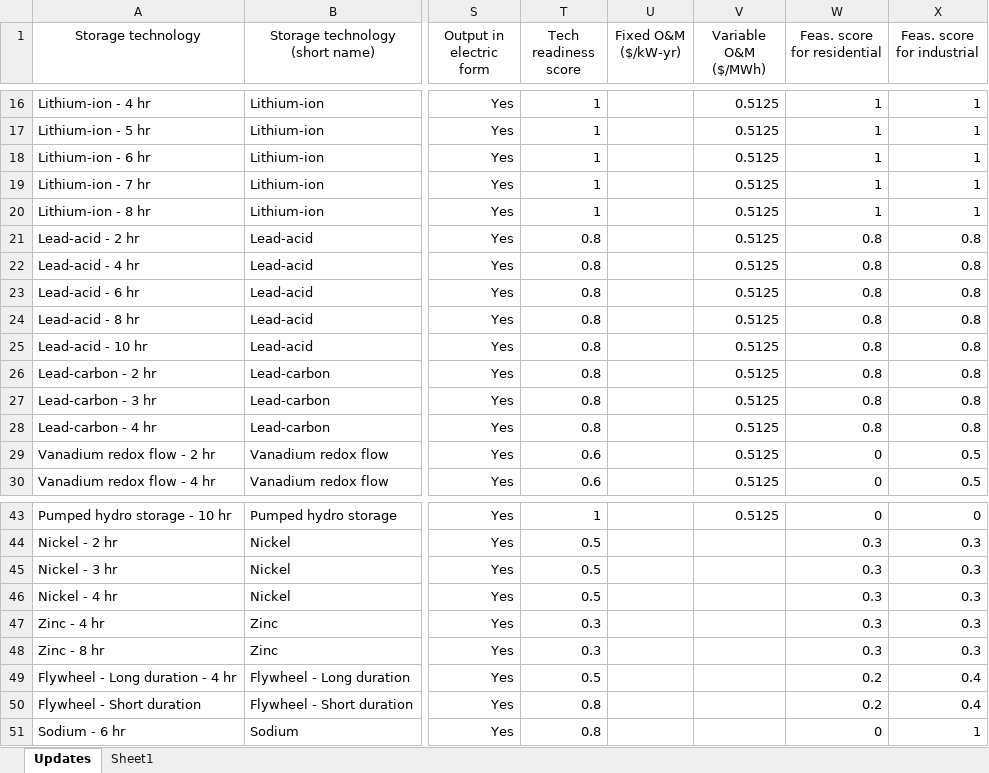
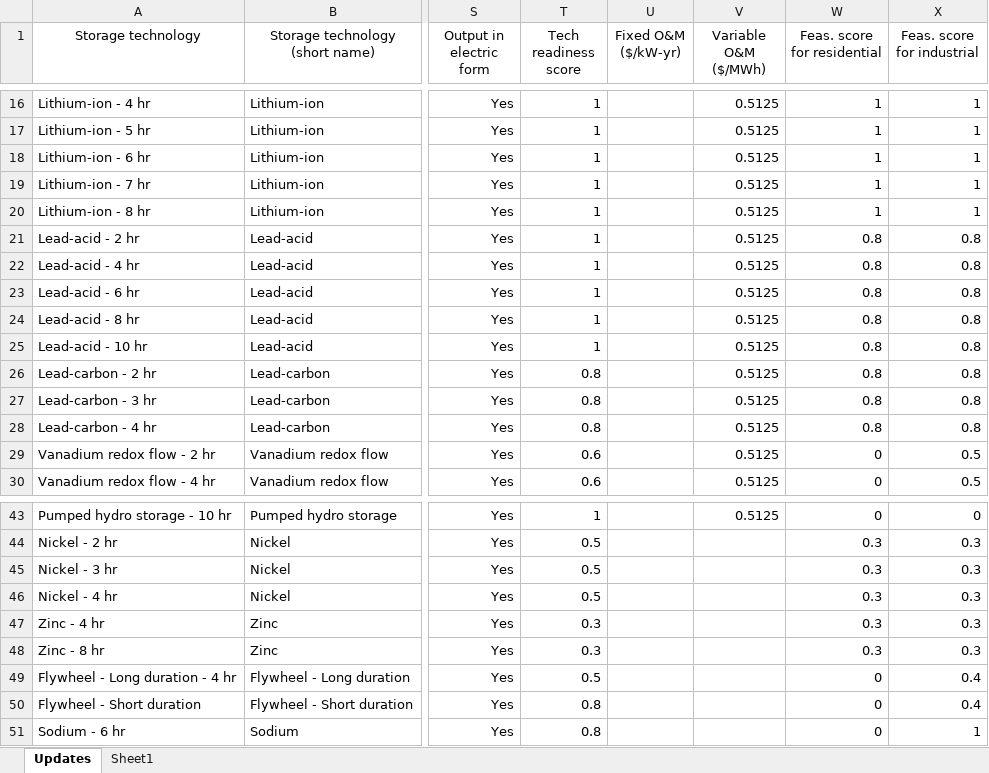
Before and after one commit to sandialabs/snl-quest, an Excel workbook: es_gui/apps/data_manager/_static/techs_database.xlsx, sheet Updates, drawn as a sheet; only a part is shown, gaps mark what is left out; values as stored, in another font and other column widths than the file's, no borders; the diff names each change by its address in the sheet, - before the commit and + after, or states it on an @@ line.

Commit message:
Update tech selection

```diff
--- a/es_gui/apps/data_manager/_static/techs_database.xlsx (sheet Updates)
+++ b/es_gui/apps/data_manager/_static/techs_database.xlsx (sheet Updates)
-T21:T25 (Tech readiness score): 0.8
+T21:T25 (Tech readiness score): 1
-W49:W50 (Feas. score for residential): 0.2
+W49:W50 (Feas. score for residential): 0
```
Also changed, not shown: 7 other files.
